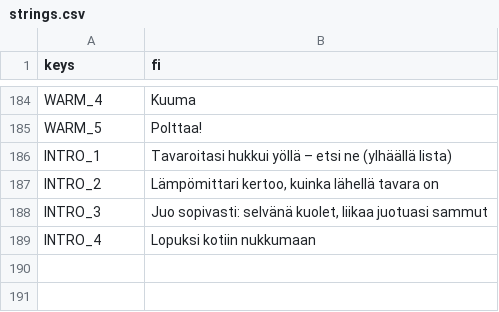
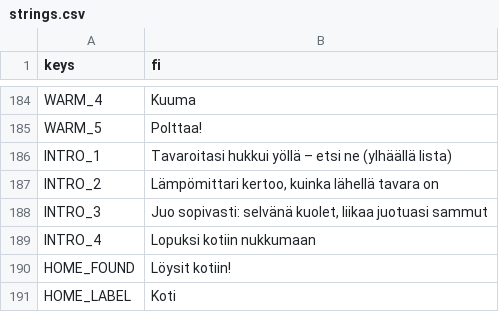
Before and after one commit to Ecculi/GoodMorningMoonshine, a CSV file: localization/strings.csv, drawn as a sheet; only a part is shown, gaps mark what is left out; the diff names each change by its address in the sheet, - before the commit and + after, or states it on an @@ line.

```diff
--- a/localization/strings.csv
+++ b/localization/strings.csv
+row 190: HOME_FOUND | Löysit kotiin!
+row 191: HOME_LABEL | Koti
```
Also changed, not shown: 2 other files.
